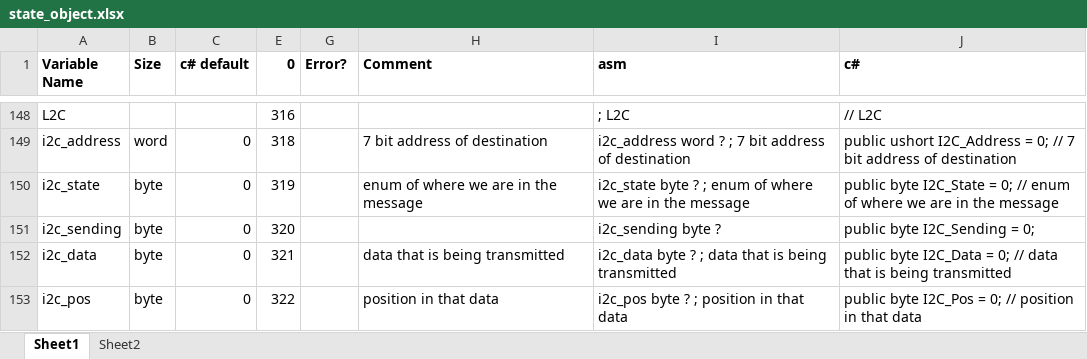
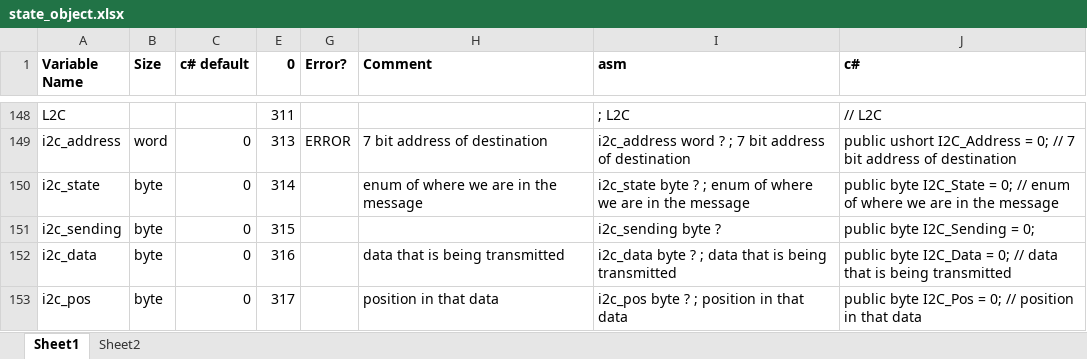
Before and after one commit to Yazwh0/BitMagic.Legacy, an Excel workbook: BitMagic.X16Emulator/state_object.xlsx, sheet Sheet1, drawn as a sheet; only a part is shown, gaps mark what is left out; values as stored, in another font and other column widths than the file's, no borders; the diff covers the shown part only; the diff names each change by its address in the sheet, - before the commit and + after, or states it on an @@ line.

```diff
--- a/BitMagic.X16Emulator/state_object.xlsx (sheet Sheet1)
+++ b/BitMagic.X16Emulator/state_object.xlsx (sheet Sheet1)
-E148 (0): 316
+E148 (0): 311
-E149 (0): 318
+E149 (0): 313
-G149 (Error?): (empty)
+G149 (Error?): ERROR
-E150 (0): 319
+E150 (0): 314
-E151 (0): 320
+E151 (0): 315
-E152 (0): 321
+E152 (0): 316
-E153 (0): 322
+E153 (0): 317
```
Also changed, not shown: 7 added rows, 7 removed rows and 21 edited cells elsewhere in this sheet, formulas that keep their value, hidden cells, 19 other files.
